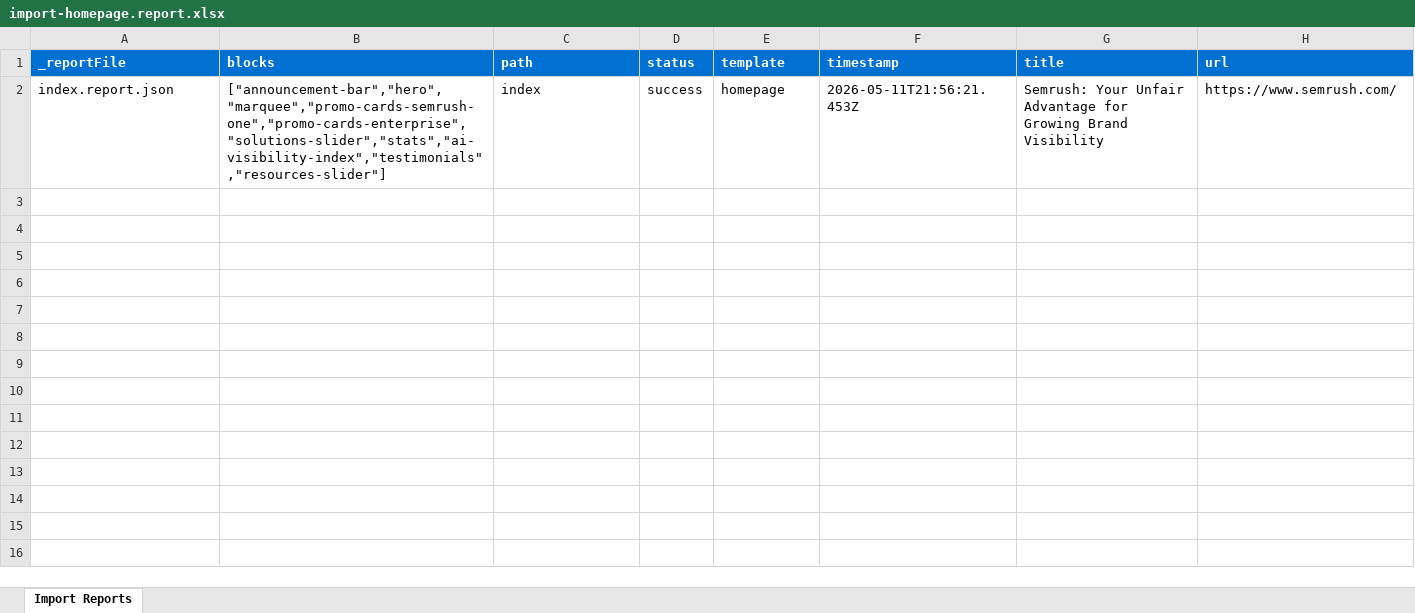
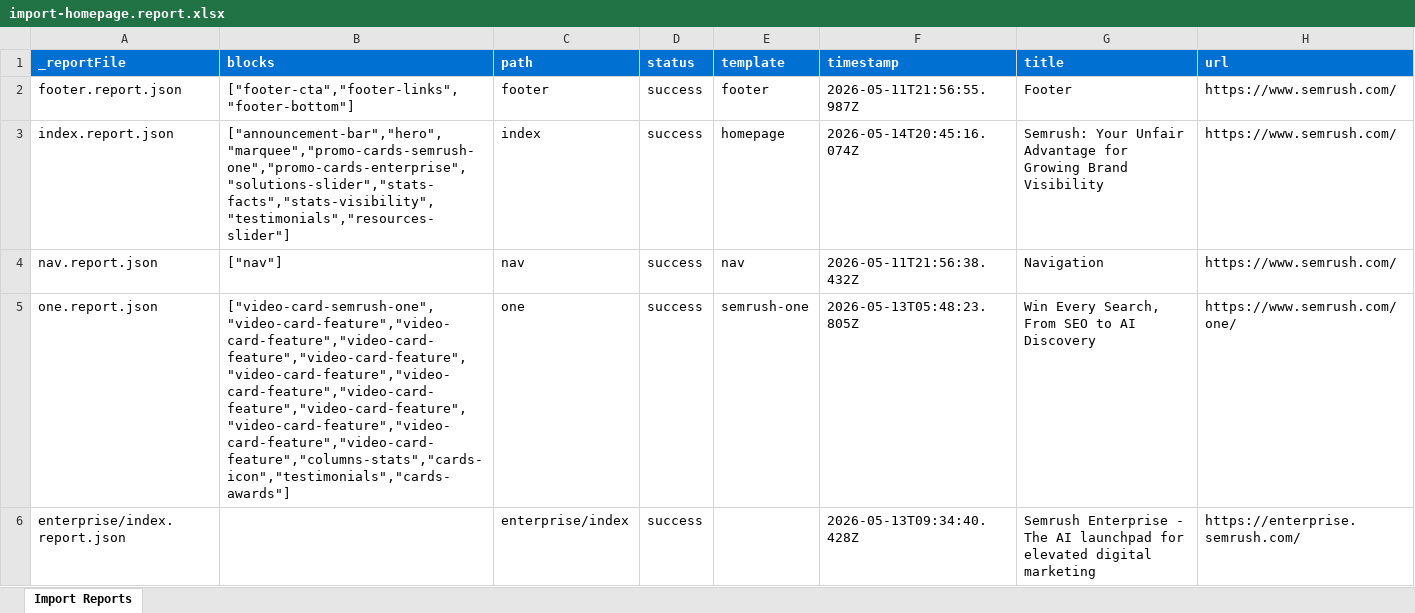
Before and after one commit to gabrielwalt/semrush, an Excel workbook: tools/importer/reports/import-homepage.report.xlsx, sheet Import Reports, drawn as a sheet; values as stored, in another font and other column widths than the file's, no borders; addresses are those after the commit; the diff names each change by its address in the sheet, - before the commit and + after, or states it on an @@ line.

Commit message:
Homepage improvements
Automated migration updates generated by Experience Modernization Agent.

Changed files (28):
- AGENTS.md
- PROJECT-IMPORT.md
- PROJECT-PLAN.md
- PROJECT-STATUS.md
- blocks/footer/footer.css
- blocks/footer/footer.js
- blocks/stats-facts/stats-facts.css
- icons/adobe.svg
- skills/project-footer-reveal-pattern/SKILL.md
- skills/project-import-script-bundling/SKILL.md
- styles/brand.css
- styles/styles.css
- tools/importer/import-footer.bundle.js
- tools/importer/import-footer.js
- tools/importer/import-homepage.bundle.js
- tools/importer/import-homepage.js
- tools/importer/page-templates.json
- tools/importer/parsers/announcement-bar.js
- tools/importer/parsers/helpers.js
- tools/importer/parsers/hero.js
- tools/importer/parsers/promo-cards-enterprise.js
- tools/importer/parsers/promo-cards-semrush-one.js
- tools/importer/parsers/solutions-slider.js
- tools/importer/parsers/stats-visibility.js
- tools/importer/parsers/testimonials.js
- tools/importer/reports/import-homepage.report.xlsx
- tools/importer/reports/index.report.json
- tools/importer/transformers/cleanup.js

```diff
--- a/tools/importer/reports/import-homepage.report.xlsx (sheet Import Reports)
+++ b/tools/importer/reports/import-homepage.report.xlsx (sheet Import Reports)
+row 2: footer.report.json | ["footer-cta","footer-links","footer-bottom"] | footer | success | footer | 2026-05-11T21:56:55.987Z | Footer | https://www.semrush.com/
-B3 (blocks): ["announcement-bar","hero","marquee","promo-cards-semrush-one","promo-cards-enterprise","solutions-slider","stats","ai-visibility-index","testimonials","resources-slider"]
+B3 (blocks): ["announcement-bar","hero","marquee","promo-cards-semrush-one","promo-cards-enterprise","solutions-slider","stats-facts","stats-visibility","testimonials","resources-slider"]
-F3 (timestamp): 2026-05-11T21:56:21.453Z
+F3 (timestamp): 2026-05-14T20:45:16.074Z
+row 4: nav.report.json | ["nav"] | nav | success | nav | 2026-05-11T21:56:38.432Z | Navigation | https://www.semrush.com/
+row 5: one.report.json | ["video-card-semrush-one","video-card-feature","video-card-feature","video-card-feature","video-card-feature","video-card-feature","video-card-feature","video-card-feature","video-card-feature","video-card-feature","video-card-feature","video-card-feature","columns-stats","cards-icon","testimonials","cards-awards"] | one | success | semrush-one | 2026-05-13T05:48:23.805Z | Win Every Search, From SEO to AI Discovery | https://www.semrush.com/one/
+row 6: enterprise/index.report.json |  | enterprise/index | success |  | 2026-05-13T09:34:40.428Z | Semrush Enterprise - The AI launchpad for elevated digital marketing | https://enterprise.semrush.com/
```
Also changed, not shown: 27 other files.
